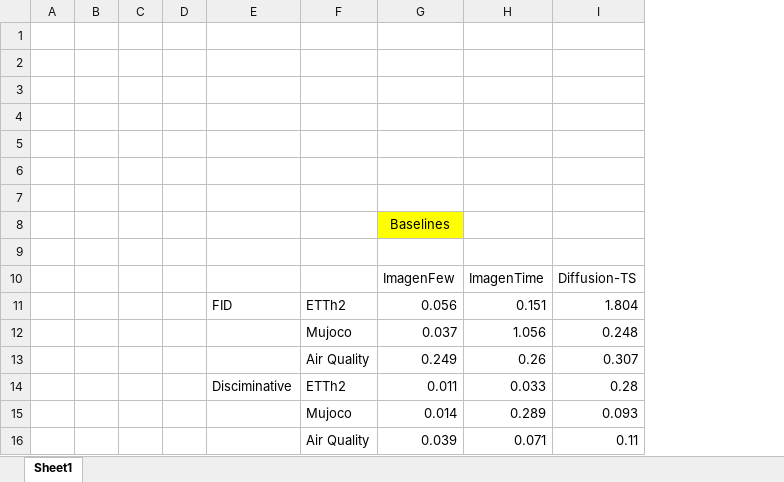
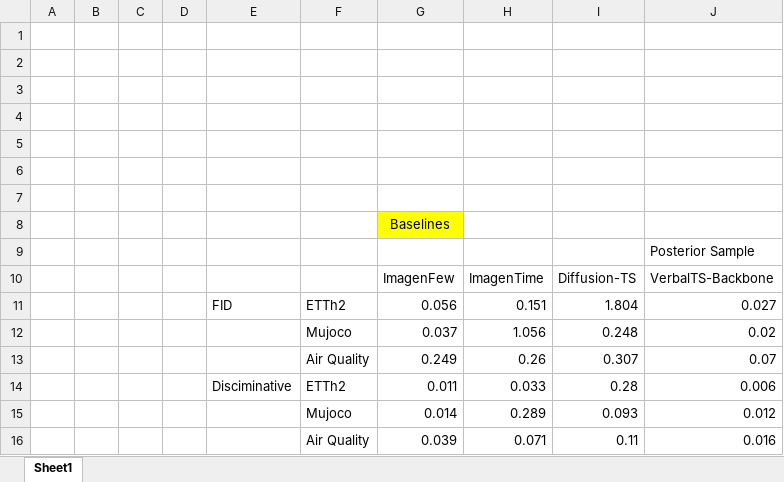
Before and after one commit to HaochenZhang717/ImagenFew, an Excel workbook: ExperimentData.xlsx, sheet Sheet1, drawn as a sheet; values as stored, in another font and other column widths than the file's, no borders; the diff names each change by its address in the sheet, - before the commit and + after, or states it on an @@ line.

```diff
--- a/ExperimentData.xlsx (sheet Sheet1)
+++ b/ExperimentData.xlsx (sheet Sheet1)
+column J, rows 9-16: Posterior Sample | VerbalTS-Backbone | 0.027 | 0.02 | 0.07 | 0.006 | 0.012 | 0.016
```
Also changed, not shown: 7 other files.
